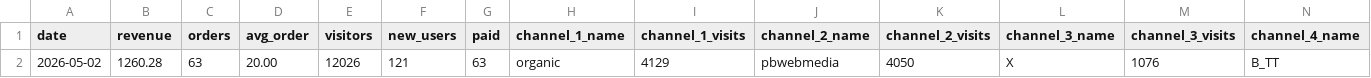
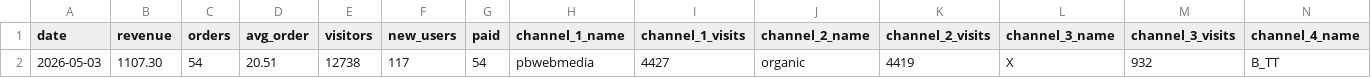
Before and after one commit to vitobbbot/gdr-dashboard, a CSV file: data/2026-05-03_kpi.csv (was data/2026-05-02_kpi.csv), drawn as a sheet; only a part is shown; removed rows and columns are numbered as before the commit, all else as after; rows hold the shown columns only; the diff names each change by its address in the sheet, - before the commit and + after, or states it on an @@ line.

Commit message:
data: update KPI 2026-05-03

```diff
--- a/data/2026-05-02_kpi.csv
+++ b/data/2026-05-03_kpi.csv
-row 2: 2026-05-02 | 1260.28 | 63 | 20.00 | 12026 | 121 | 63 | organic | 4129 | pbwebmedia | 4050 | X | 1076 | B_TT
+row 2: 2026-05-03 | 1107.30 | 54 | 20.51 | 12738 | 117 | 54 | pbwebmedia | 4427 | organic | 4419 | X | 932 | B_TT
```
Also changed, not shown: 1 other file.
